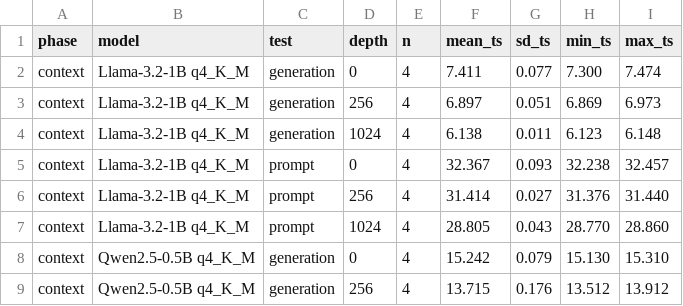
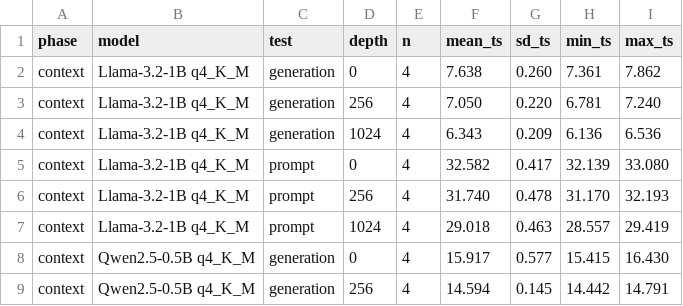
Before and after one commit to thread3d/llama.cpp, a CSV file: docs/macpro31/results.csv, drawn as a sheet; only a part is shown; the diff covers the shown part only.

Commit message:
macpro31 : consolidate the baseline onto the 22-model 7-thread sweep

```diff
--- a/docs/macpro31/results.csv
+++ b/docs/macpro31/results.csv
@@ -1,9 +1,9 @@
 phase,model,test,depth,n,mean_ts,sd_ts,min_ts,max_ts
-context,Llama-3.2-1B q4_K_M,generation,0,4,7.411,0.077,7.300,7.474
-context,Llama-3.2-1B q4_K_M,generation,256,4,6.897,0.051,6.869,6.973
-context,Llama-3.2-1B q4_K_M,generation,1024,4,6.138,0.011,6.123,6.148
-context,Llama-3.2-1B q4_K_M,prompt,0,4,32.367,0.093,32.238,32.457
-context,Llama-3.2-1B q4_K_M,prompt,256,4,31.414,0.027,31.376,31.440
-context,Llama-3.2-1B q4_K_M,prompt,1024,4,28.805,0.043,28.770,28.860
-context,Qwen2.5-0.5B q4_K_M,generation,0,4,15.242,0.079,15.130,15.310
-context,Qwen2.5-0.5B q4_K_M,generation,256,4,13.715,0.176,13.512,13.912
+context,Llama-3.2-1B q4_K_M,generation,0,4,7.638,0.260,7.361,7.862
+context,Llama-3.2-1B q4_K_M,generation,256,4,7.050,0.220,6.781,7.240
+context,Llama-3.2-1B q4_K_M,generation,1024,4,6.343,0.209,6.136,6.536
+context,Llama-3.2-1B q4_K_M,prompt,0,4,32.582,0.417,32.139,33.080
+context,Llama-3.2-1B q4_K_M,prompt,256,4,31.740,0.478,31.170,32.193
+context,Llama-3.2-1B q4_K_M,prompt,1024,4,29.018,0.463,28.557,29.419
+context,Qwen2.5-0.5B q4_K_M,generation,0,4,15.917,0.577,15.415,16.430
+context,Qwen2.5-0.5B q4_K_M,generation,256,4,14.594,0.145,14.442,14.791
```
Also changed, not shown: 72 edited cells elsewhere in this file, docs/macpro31/bench-all-plan-6t.tsv, docs/macpro31/bench-all-plan.tsv, 31 other files.
